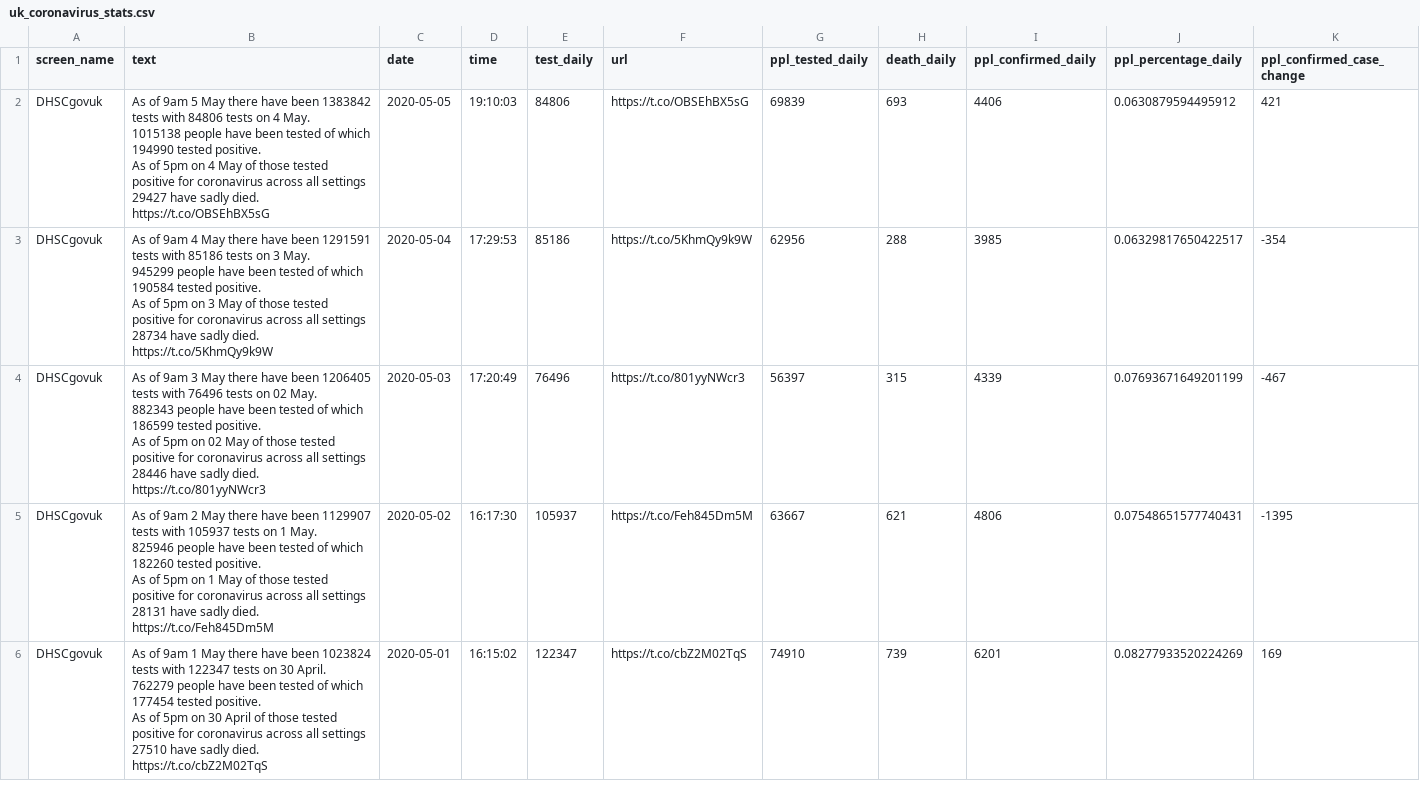
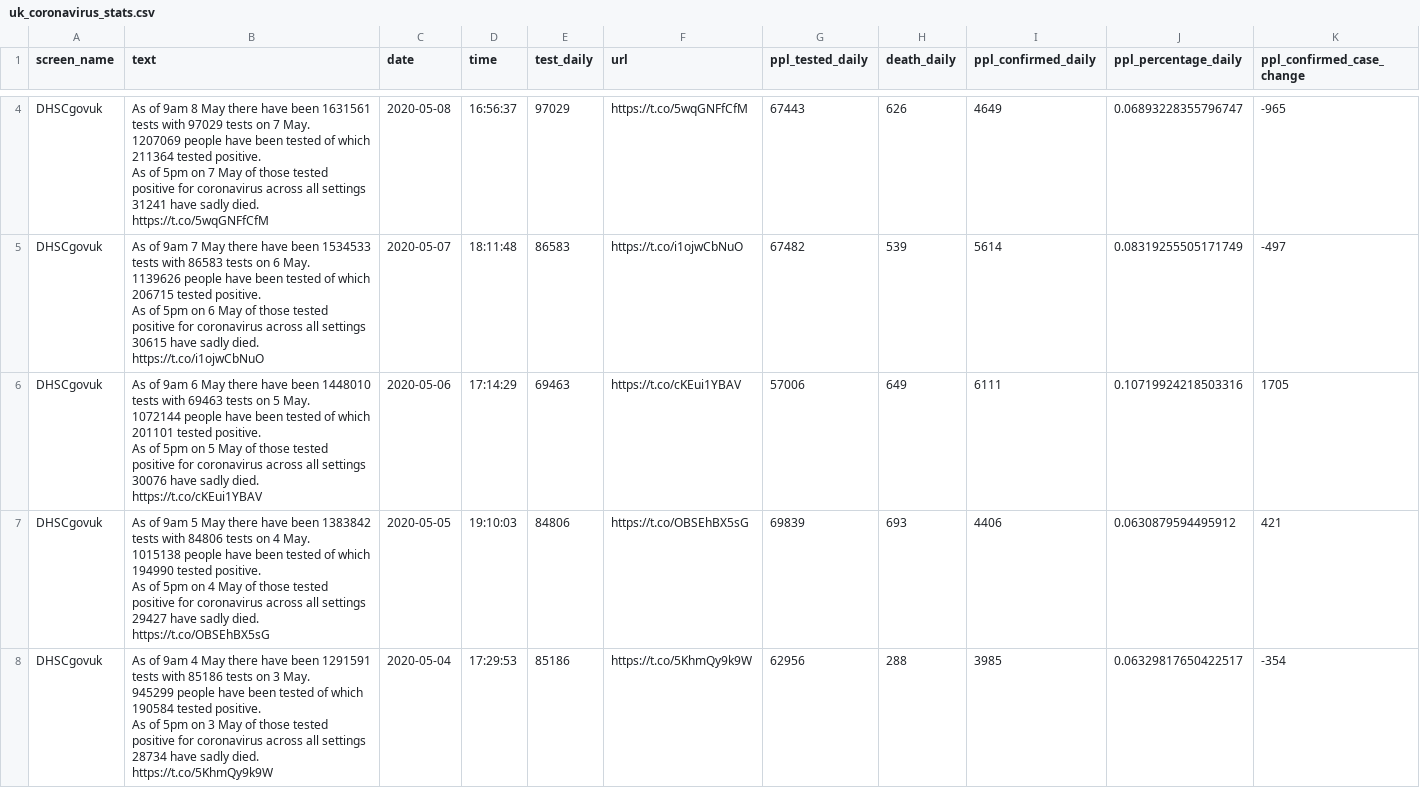
Before and after one commit to linusnhh/telegram_corona, a CSV file: output/uk_coronavirus_stats.csv, drawn as a sheet; only a part is shown, gaps mark what is left out; the shorter side is filled out with more unchanged rows; rows hold the shown columns only; ↵ is a line break in a cell; the diff covers the shown part only; the diff names each change by its address in the sheet, - before the commit and + after, or states it on an @@ line.

```diff
--- a/output/uk_coronavirus_stats.csv
+++ b/output/uk_coronavirus_stats.csv
+row 4: DHSCgovuk | As of 9am 8 May there have been 1631561 tests with 97029 tests on 7 May. ↵ 1207069 people have been tested of which 211364 tested positive. ↵ As of 5pm on 7 May of those tested positive for coronavirus across all settings 31241 have sadly died. https://t.co/5wqGNFfCfM | 2020-05-08 | 16:56:37 | 97029 | https://t.co/5wqGNFfCfM | 67443 | 626 | 4649 | 0.06893228355796747 | -965
+row 5: DHSCgovuk | As of 9am 7 May there have been 1534533 tests with 86583 tests on 6 May. ↵ 1139626 people have been tested of which 206715 tested positive. ↵ As of 5pm on 6 May of those tested positive for coronavirus across all settings 30615 have sadly died. https://t.co/i1ojwCbNuO | 2020-05-07 | 18:11:48 | 86583 | https://t.co/i1ojwCbNuO | 67482 | 539 | 5614 | 0.08319255505171749 | -497
+row 6: DHSCgovuk | As of 9am 6 May there have been 1448010 tests with 69463 tests on 5 May. ↵ 1072144 people have been tested of which 201101 tested positive. ↵ As of 5pm on 5 May of those tested positive for coronavirus across all settings 30076 have sadly died. https://t.co/cKEui1YBAV | 2020-05-06 | 17:14:29 | 69463 | https://t.co/cKEui1YBAV | 57006 | 649 | 6111 | 0.10719924218503316 | 1705
```
Also changed, not shown: 2 added rows elsewhere in this file, 1 other file.
